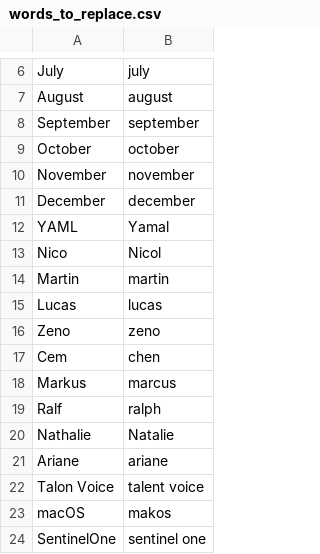
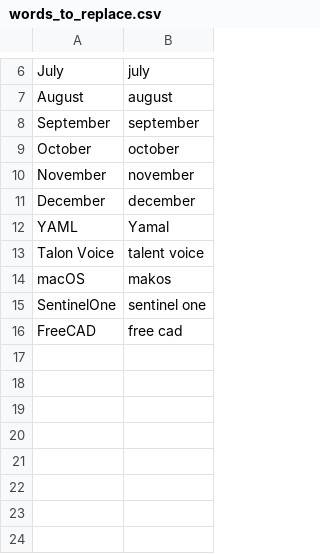
Before and after one commit to imochoa/community, a CSV file: settings/words_to_replace.csv, drawn as a sheet; only a part is shown, gaps mark what is left out.

Commit message:
added FreeCAD

```diff
--- a/settings/words_to_replace.csv
+++ b/settings/words_to_replace.csv
@@ -12,11 +12,2 @@ December,december
 YAML,Yamal
-Nico,Nicol
-Martin,martin
-Lucas,lucas
-Zeno,zeno
-Cem,chen
-Markus,marcus
-Ralf,ralph
-Nathalie,Natalie
-Ariane,ariane
 Talon Voice,talent voice
@@ -24 +15,2 @@ macOS,makos
 SentinelOne,sentinel one
+FreeCAD,free cad
```
